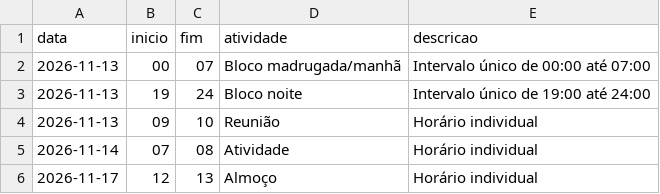
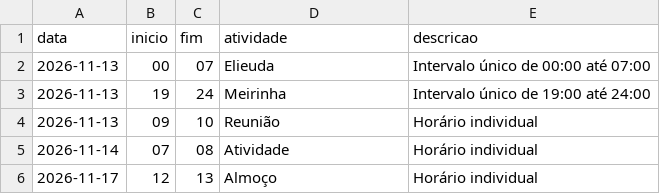
Before and after one commit to tsilva1982/teste, a CSV file: agenda_mensal/agenda.csv, drawn as a sheet.

Commit message:
Update agenda.csv

```diff
--- a/agenda_mensal/agenda.csv
+++ b/agenda_mensal/agenda.csv
@@ -1,4 +1,4 @@
 data;inicio;fim;atividade;descricao
-2026-11-13;00;07;Bloco madrugada/manhã;Intervalo único de 00:00 até 07:00
-2026-11-13;19;24;Bloco noite;Intervalo único de 19:00 até 24:00
+2026-11-13;00;07;Elieuda;Intervalo único de 00:00 até 07:00
+2026-11-13;19;24;Meirinha;Intervalo único de 19:00 até 24:00
 2026-11-13;09;10;Reunião;Horário individual
```
